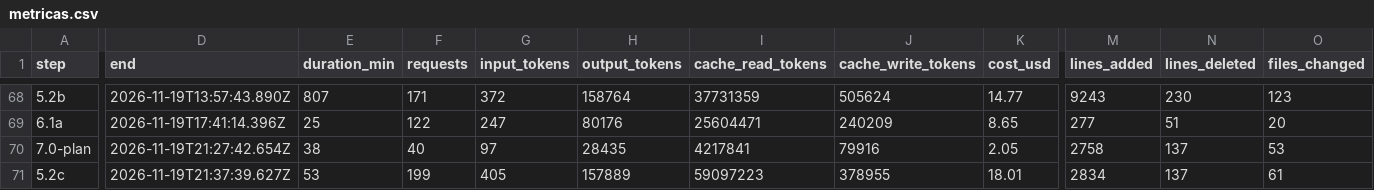
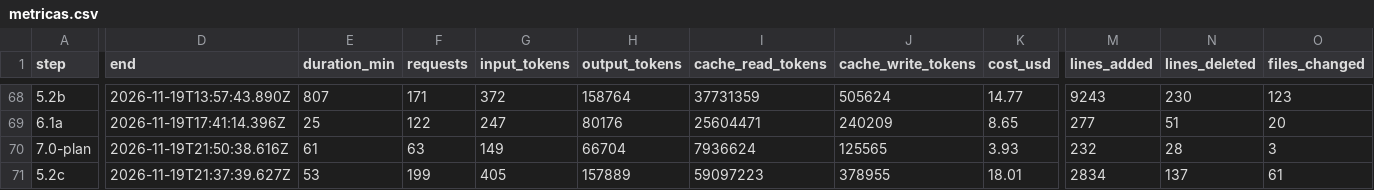
Before and after one commit to PeHachePe/tutoria, a CSV file: docs/bitacora/metricas.csv, drawn as a sheet; only a part is shown, gaps mark what is left out; the diff covers the shown part only; the diff names each change by its address in the sheet, - before the commit and + after, or states it on an @@ line.

Commit message:
docs(guide): one help button, guided tasks and a generated manual (step 7.0-plan)
Rework the guided help after reviewing the first version: four separate
mechanisms in different places become one help button in the top bar.

- Spec 2.12, complete: the help button with a badge while first steps
  remain, a short welcome per role (also for the admin account the
  examiners use), and one panel with the first steps and their progress,
  "how do I...?" with every guided task of the role and a filter, the
  screen's help beacons, and the welcome again. Guided tasks navigate,
  wait for each real action, also inside Material dialogs, and count as
  done by the user's data when there is any. Task catalogue for the three
  roles, accessibility, mobile, reduced motion and what is stored.
- Steps 7.0a (base, panel and students, about 5 h), 7.0b (teachers and
  admins, about 4 h) and the new 7.0c: npm run manual plays every guided
  task with Playwright and writes the user manual with screenshots, so
  the manual never drifts from the app and every task is checked.
- GuideStore in 4.5, core/guide/ in 4.1, guide_state stores a welcome
  version and stable task ids so new tasks need no migration, the
  non-essential tasks join the cut order, and 7.1 runs axe on the help.
- D-080 rewritten. driver.js keeps the highlighted element in its focus
  loop, checked in its code; how it behaves with Material dialogs is the
  first thing to try in 7.0a, with a fallback written down.

```diff
--- a/docs/bitacora/metricas.csv
+++ b/docs/bitacora/metricas.csv
-D70 (end): 2026-11-19T21:27:42.654Z
+D70 (end): 2026-11-19T21:50:38.616Z
-E70 (duration_min): 38
+E70 (duration_min): 61
-F70 (requests): 40
+F70 (requests): 63
-G70 (input_tokens): 97
+G70 (input_tokens): 149
-H70 (output_tokens): 28435
+H70 (output_tokens): 66704
-I70 (cache_read_tokens): 4217841
+I70 (cache_read_tokens): 7936624
-J70 (cache_write_tokens): 79916
+J70 (cache_write_tokens): 125565
-K70 (cost_usd): 2.05
+K70 (cost_usd): 3.93
-M70 (lines_added): 2758
+M70 (lines_added): 232
-N70 (lines_deleted): 137
+N70 (lines_deleted): 28
-O70 (files_changed): 53
+O70 (files_changed): 3
```
Also changed, not shown: 2 edited cells elsewhere in this file, 4 other files.
